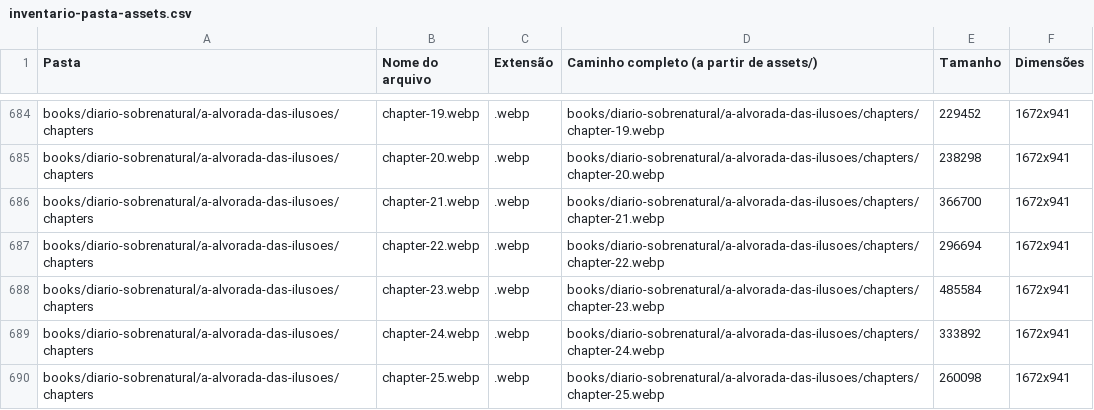
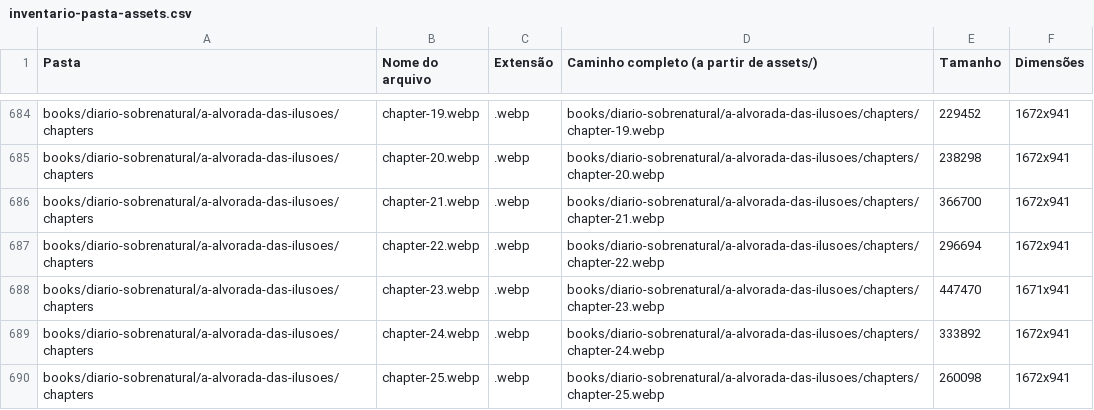
Before and after one commit to guyoshi/dimensoesinfinitassite, a CSV file: data/common/inventario-pasta-assets.csv, drawn as a sheet; only a part is shown, gaps mark what is left out.

```diff
--- a/data/common/inventario-pasta-assets.csv
+++ b/data/common/inventario-pasta-assets.csv
@@ -687,3 +687,3 @@ books/diario-sobrenatural/a-alvorada-das-ilusoes/chapters;chapter-21.webp;.webp;
 books/diario-sobrenatural/a-alvorada-das-ilusoes/chapters;chapter-22.webp;.webp;books/diario-sobrenatural/a-alvorada-das-ilusoes/chapters/chapter-22.webp;296694;1672x941
-books/diario-sobrenatural/a-alvorada-das-ilusoes/chapters;chapter-23.webp;.webp;books/diario-sobrenatural/a-alvorada-das-ilusoes/chapters/chapter-23.webp;485584;1672x941
+books/diario-sobrenatural/a-alvorada-das-ilusoes/chapters;chapter-23.webp;.webp;books/diario-sobrenatural/a-alvorada-das-ilusoes/chapters/chapter-23.webp;447470;1671x941
 books/diario-sobrenatural/a-alvorada-das-ilusoes/chapters;chapter-24.webp;.webp;books/diario-sobrenatural/a-alvorada-das-ilusoes/chapters/chapter-24.webp;333892;1672x941
```
Also changed, not shown: 3 other files.
